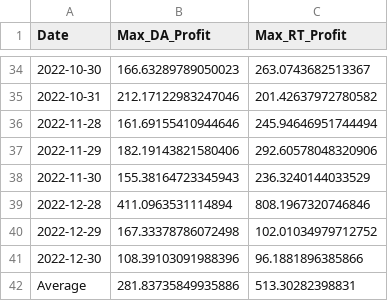
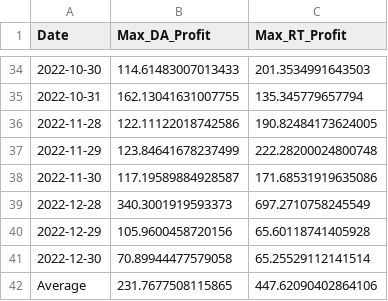
Before and after one commit to CuberAC/DDRL, a CSV file: isolated_bidding_results.csv, drawn as a sheet; only a part is shown, gaps mark what is left out; the diff covers the shown part only.

```diff
--- a/isolated_bidding_results.csv
+++ b/isolated_bidding_results.csv
@@ -34,9 +34,9 @@ Date,Max_DA_Profit,Max_RT_Profit
-2022-10-30,166.63289789050023,263.0743682513367
-2022-10-31,212.17122983247046,201.42637972780582
-2022-11-28,161.69155410944646,245.94646951744494
-2022-11-29,182.19143821580406,292.60578048320906
-2022-11-30,155.38164723345943,236.3240144033529
-2022-12-28,411.0963531114894,808.1967320746846
-2022-12-29,167.33378786072498,102.01034979712752
-2022-12-30,108.39103091988396,96.1881896385866
-Average,281.83735849935886,513.30282398831
+2022-10-30,114.61483007013433,201.3534991643503
+2022-10-31,162.13041631007755,135.345779657794
+2022-11-28,122.11122018742586,190.82484173624005
+2022-11-29,123.84641678237499,222.28200024800748
+2022-11-30,117.19589884928587,171.68531919635086
+2022-12-28,340.3001919593373,697.2710758245549
+2022-12-29,105.9600458720156,65.60118741405928
+2022-12-30,70.89944477579058,65.25529112141514
+Average,231.7677508115865,447.62090402864106
```
Also changed, not shown: 64 edited cells elsewhere in this file, ddrl_vs_optimal_isolated.csv, 3 other files.
